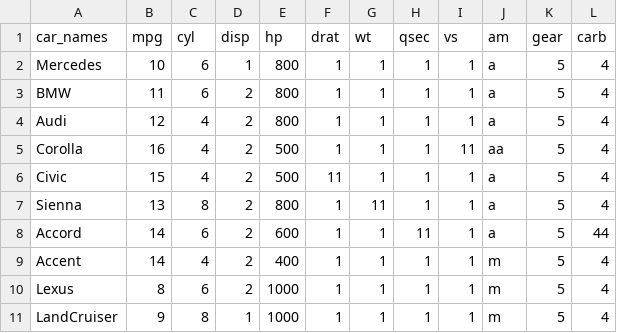
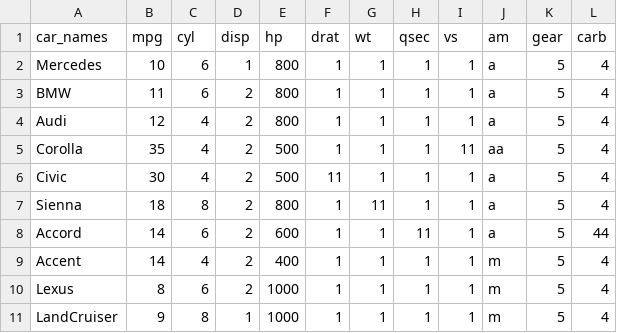
Before and after one commit to adeelshahrbc/adeelshahrbc.github.io, a CSV file: mt_cars.csv, drawn as a sheet.

Commit message:
Add files via upload

```diff
--- a/mt_cars.csv
+++ b/mt_cars.csv
@@ -4,5 +4,5 @@ BMW,11,6,2,800,1,1,1,1,a,5,4
 Audi,12,4,2,800,1,1,1,1,a,5,4
-Corolla,16,4,2,500,1,1,1,11,aa,5,4
-Civic,15,4,2,500,11,1,1,1,a,5,4
-Sienna,13,8,2,800,1,11,1,1,a,5,4
+Corolla,35,4,2,500,1,1,1,11,aa,5,4
+Civic,30,4,2,500,11,1,1,1,a,5,4
+Sienna,18,8,2,800,1,11,1,1,a,5,4
 Accord,14,6,2,600,1,1,11,1,a,5,44
```
